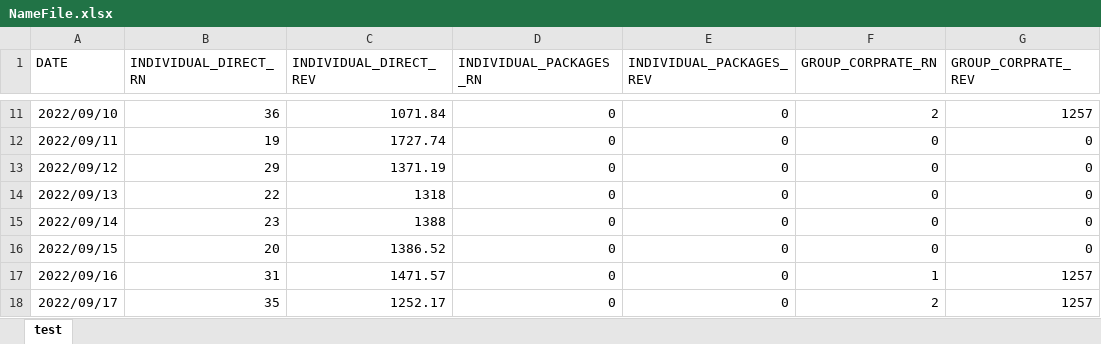
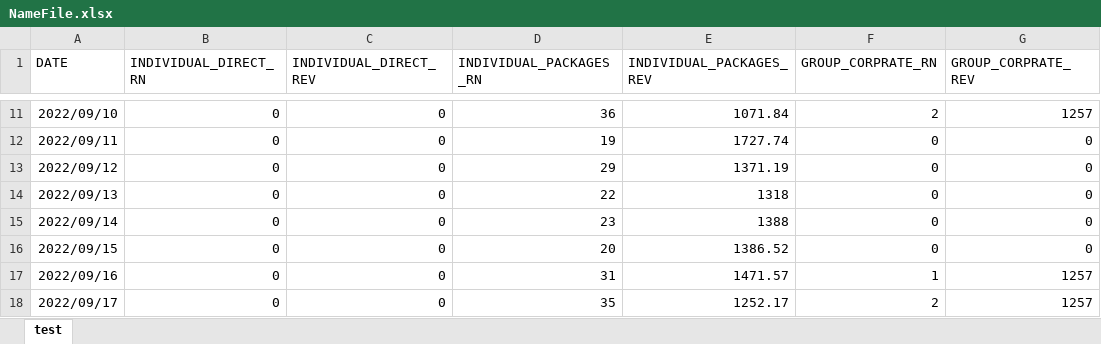
Before and after one commit to carmenjuyo/.converterstreamlit, an Excel workbook: NameFile.xlsx, sheet test, drawn as a sheet; only a part is shown, gaps mark what is left out; values as stored, in another font and other column widths than the file's, no borders; the diff covers the shown part only; the diff names each change by its address in the sheet, - before the commit and + after, or states it on an @@ line.

```diff
--- a/NameFile.xlsx (sheet test)
+++ b/NameFile.xlsx (sheet test)
-B11 (INDIVIDUAL_DIRECT_RN): 36
+B11 (INDIVIDUAL_DIRECT_RN): 0
-C11 (INDIVIDUAL_DIRECT_REV): 1071.84
+C11 (INDIVIDUAL_DIRECT_REV): 0
-D11 (INDIVIDUAL_PACKAGES_RN): 0
+D11 (INDIVIDUAL_PACKAGES_RN): 36
-E11 (INDIVIDUAL_PACKAGES_REV): 0
+E11 (INDIVIDUAL_PACKAGES_REV): 1071.84
-B12 (INDIVIDUAL_DIRECT_RN): 19
+B12 (INDIVIDUAL_DIRECT_RN): 0
-C12 (INDIVIDUAL_DIRECT_REV): 1727.74
+C12 (INDIVIDUAL_DIRECT_REV): 0
-D12 (INDIVIDUAL_PACKAGES_RN): 0
+D12 (INDIVIDUAL_PACKAGES_RN): 19
-E12 (INDIVIDUAL_PACKAGES_REV): 0
+E12 (INDIVIDUAL_PACKAGES_REV): 1727.74
-B13 (INDIVIDUAL_DIRECT_RN): 29
+B13 (INDIVIDUAL_DIRECT_RN): 0
-C13 (INDIVIDUAL_DIRECT_REV): 1371.19
+C13 (INDIVIDUAL_DIRECT_REV): 0
-D13 (INDIVIDUAL_PACKAGES_RN): 0
+D13 (INDIVIDUAL_PACKAGES_RN): 29
-E13 (INDIVIDUAL_PACKAGES_REV): 0
+E13 (INDIVIDUAL_PACKAGES_REV): 1371.19
-B14 (INDIVIDUAL_DIRECT_RN): 22
+B14 (INDIVIDUAL_DIRECT_RN): 0
-C14 (INDIVIDUAL_DIRECT_REV): 1318
+C14 (INDIVIDUAL_DIRECT_REV): 0
-D14 (INDIVIDUAL_PACKAGES_RN): 0
+D14 (INDIVIDUAL_PACKAGES_RN): 22
-E14 (INDIVIDUAL_PACKAGES_REV): 0
+E14 (INDIVIDUAL_PACKAGES_REV): 1318
-B15 (INDIVIDUAL_DIRECT_RN): 23
+B15 (INDIVIDUAL_DIRECT_RN): 0
-C15 (INDIVIDUAL_DIRECT_REV): 1388
+C15 (INDIVIDUAL_DIRECT_REV): 0
-D15 (INDIVIDUAL_PACKAGES_RN): 0
+D15 (INDIVIDUAL_PACKAGES_RN): 23
-E15 (INDIVIDUAL_PACKAGES_REV): 0
+E15 (INDIVIDUAL_PACKAGES_REV): 1388
-B16 (INDIVIDUAL_DIRECT_RN): 20
+B16 (INDIVIDUAL_DIRECT_RN): 0
-C16 (INDIVIDUAL_DIRECT_REV): 1386.52
+C16 (INDIVIDUAL_DIRECT_REV): 0
-D16 (INDIVIDUAL_PACKAGES_RN): 0
+D16 (INDIVIDUAL_PACKAGES_RN): 20
-E16 (INDIVIDUAL_PACKAGES_REV): 0
+E16 (INDIVIDUAL_PACKAGES_REV): 1386.52
-B17 (INDIVIDUAL_DIRECT_RN): 31
+B17 (INDIVIDUAL_DIRECT_RN): 0
-C17 (INDIVIDUAL_DIRECT_REV): 1471.57
+C17 (INDIVIDUAL_DIRECT_REV): 0
-D17 (INDIVIDUAL_PACKAGES_RN): 0
+D17 (INDIVIDUAL_PACKAGES_RN): 31
-E17 (INDIVIDUAL_PACKAGES_REV): 0
+E17 (INDIVIDUAL_PACKAGES_REV): 1471.57
-B18 (INDIVIDUAL_DIRECT_RN): 35
+B18 (INDIVIDUAL_DIRECT_RN): 0
-C18 (INDIVIDUAL_DIRECT_REV): 1252.17
+C18 (INDIVIDUAL_DIRECT_REV): 0
-D18 (INDIVIDUAL_PACKAGES_RN): 0
+D18 (INDIVIDUAL_PACKAGES_RN): 35
-E18 (INDIVIDUAL_PACKAGES_REV): 0
+E18 (INDIVIDUAL_PACKAGES_REV): 1252.17
```
Also changed, not shown: 31 added rows and 88 edited cells elsewhere in this sheet, 1 other file.
